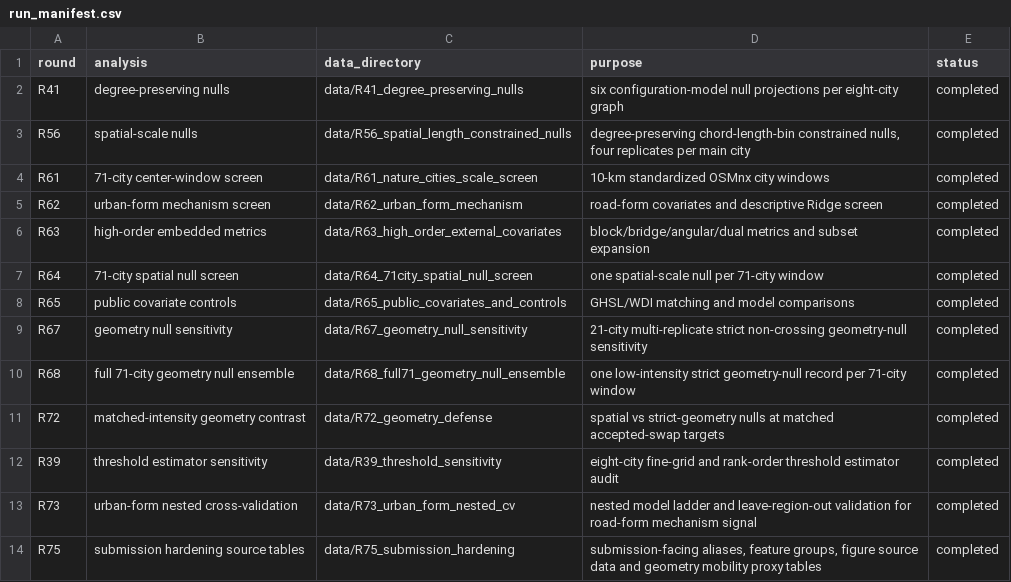
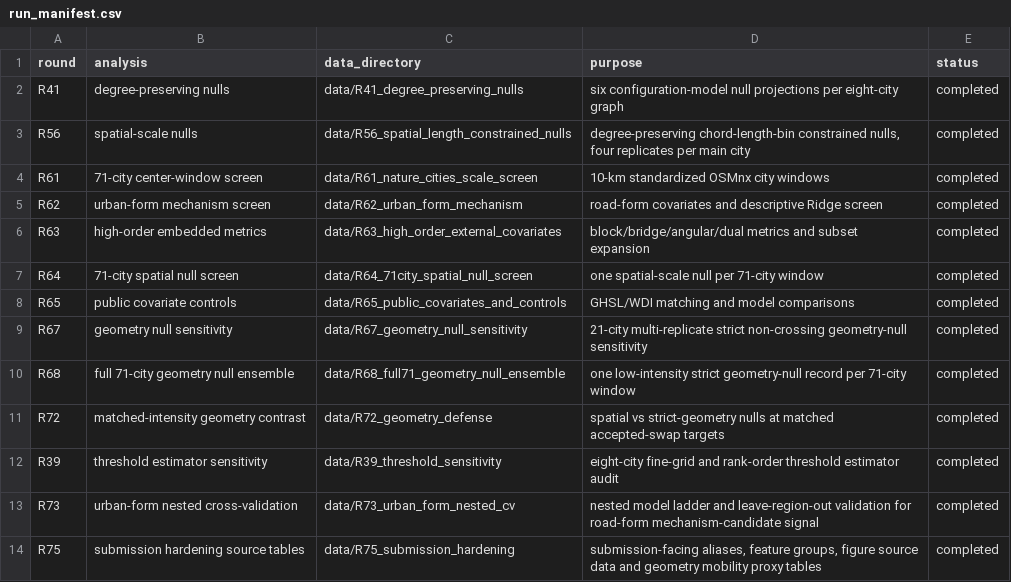
Before and after one commit to Johnsonlijian/2026-globalinfra-percolation-repro, a CSV file: run_manifest.csv, drawn as a sheet.

```diff
--- a/run_manifest.csv
+++ b/run_manifest.csv
@@ -12,3 +12,3 @@ R72,matched-intensity geometry contrast,data/R72_geometry_defense,spatial vs str
 R39,threshold estimator sensitivity,data/R39_threshold_sensitivity,eight-city fine-grid and rank-order threshold estimator audit,completed
-R73,urban-form nested cross-validation,data/R73_urban_form_nested_cv,nested model ladder and leave-region-out validation for road-form mechanism signal,completed
+R73,urban-form nested cross-validation,data/R73_urban_form_nested_cv,nested model ladder and leave-region-out validation for road-form mechanism-candidate signal,completed
 R75,submission hardening source tables,data/R75_submission_hardening,"submission-facing aliases, feature groups, figure source data and geometry mobility proxy tables",completed
```
Also changed, not shown: data/R76_fig5_nested_submission/Fig5_combined_nested_public_source_data.csv, source_data/Supplementary_Data_1_source_data_manifest.csv, 9 other files.
